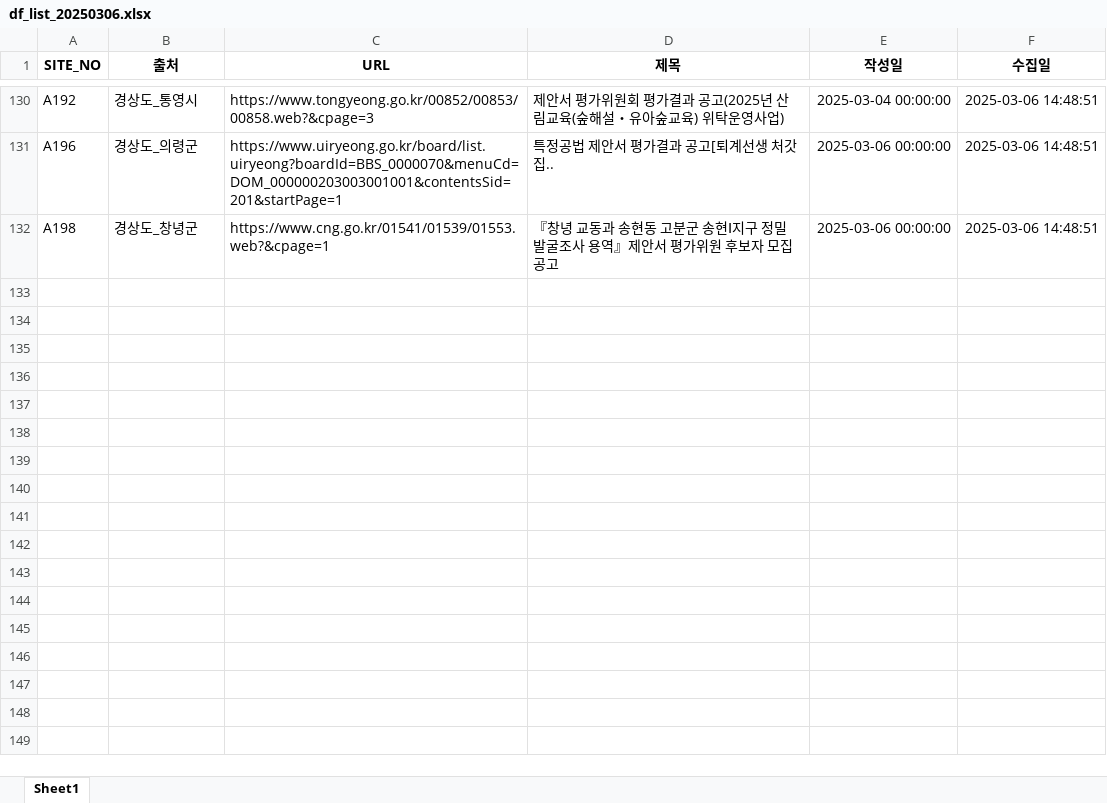
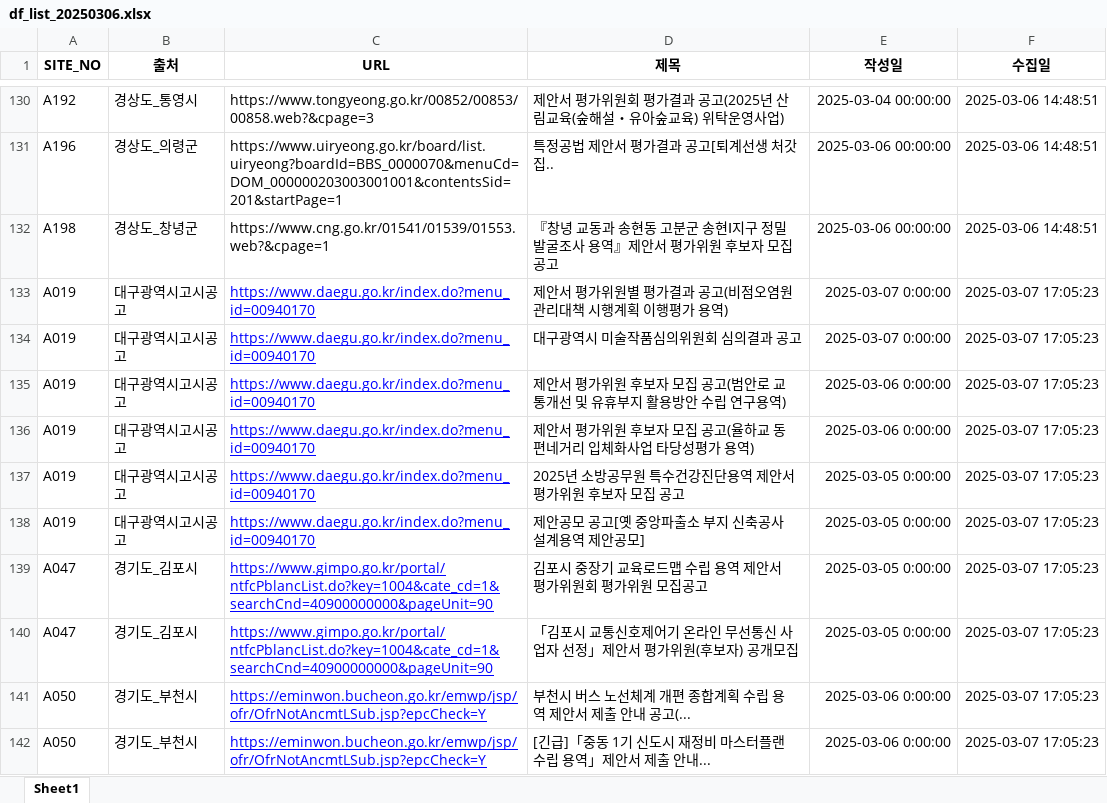
Before and after one commit to thingkinggg/crawl_info, an Excel workbook: df_list_20250306.xlsx, sheet Sheet1, drawn as a sheet; only a part is shown, gaps mark what is left out; values as stored, in another font and other column widths than the file's, no borders; charts and pictures not drawn; the diff covers the shown part only; the diff names each change by its address in the sheet, - before the commit and + after, or states it on an @@ line.

```diff
--- a/df_list_20250306.xlsx (sheet Sheet1)
+++ b/df_list_20250306.xlsx (sheet Sheet1)
+row 133: A019 | 대구광역시고시공고 | https://www.daegu.go.kr/index.do?menu_id=00940170 | 제안서 평가위원별 평가결과 공고(비점오염원 관리대책 시행계획 이행평가 용역) | 2025-03-07 0:00:00 | 2025-03-07 17:05:23
+row 134: A019 | 대구광역시고시공고 | https://www.daegu.go.kr/index.do?menu_id=00940170 | 대구광역시 미술작품심의위원회 심의결과 공고 | 2025-03-07 0:00:00 | 2025-03-07 17:05:23
+row 135: A019 | 대구광역시고시공고 | https://www.daegu.go.kr/index.do?menu_id=00940170 | 제안서 평가위원 후보자 모집 공고(범안로 교통개선 및 유휴부지 활용방안 수립 연구용역) | 2025-03-06 0:00:00 | 2025-03-07 17:05:23
+row 136: A019 | 대구광역시고시공고 | https://www.daegu.go.kr/index.do?menu_id=00940170 | 제안서 평가위원 후보자 모집 공고(율하교 동편네거리 입체화사업 타당성평가 용역) | 2025-03-06 0:00:00 | 2025-03-07 17:05:23
+row 137: A019 | 대구광역시고시공고 | https://www.daegu.go.kr/index.do?menu_id=00940170 | 2025년 소방공무원 특수건강진단용역 제안서 평가위원 후보자 모집 공고 | 2025-03-05 0:00:00 | 2025-03-07 17:05:23
+row 138: A019 | 대구광역시고시공고 | https://www.daegu.go.kr/index.do?menu_id=00940170 | 제안공모 공고[옛 중앙파출소 부지 신축공사 설계용역 제안공모] | 2025-03-05 0:00:00 | 2025-03-07 17:05:23
+row 139: A047 | 경기도_김포시 | https://www.gimpo.go.kr/portal/ntfcPblancList.do?key=1004&cate_cd=1&searchCnd=40900000000&pageUnit=90 | 김포시 중장기 교육로드맵 수립 용역 제안서 평가위원회 평가위원 모집공고 | 2025-03-05 0:00:00 | 2025-03-07 17:05:23
+row 140: A047 | 경기도_김포시 | https://www.gimpo.go.kr/portal/ntfcPblancList.do?key=1004&cate_cd=1&searchCnd=40900000000&pageUnit=90 | 「김포시 교통신호제어기 온라인 무선통신 사업자 선정」제안서 평가위원(후보자) 공개모집 | 2025-03-05 0:00:00 | 2025-03-07 17:05:23
+row 141: A050 | 경기도_부천시 | https://eminwon.bucheon.go.kr/emwp/jsp/ofr/OfrNotAncmtLSub.jsp?epcCheck=Y | 부천시 버스 노선체계 개편 종합계획 수립 용역 제안서 제출 안내 공고(... | 2025-03-06 0:00:00 | 2025-03-07 17:05:23
+row 142: A050 | 경기도_부천시 | https://eminwon.bucheon.go.kr/emwp/jsp/ofr/OfrNotAncmtLSub.jsp?epcCheck=Y | [긴급]「중동 1기 신도시 재정비 마스터플랜 수립 용역」제안서 제출 안내... | 2025-03-06 0:00:00 | 2025-03-07 17:05:23
```
Also changed, not shown: 136 added rows elsewhere in this sheet, 1 other file.
